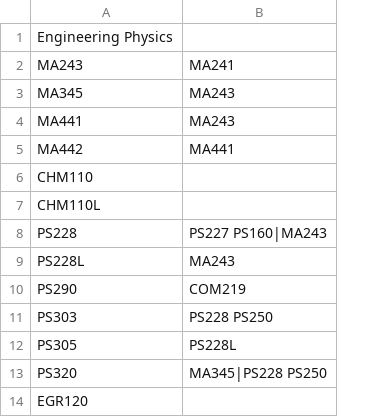
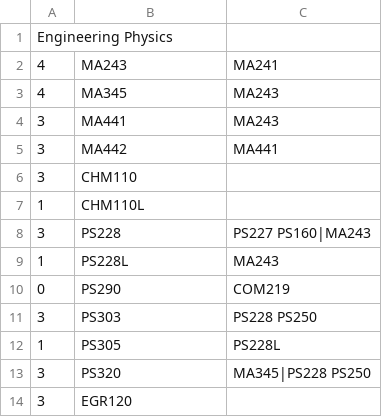
Before and after one commit to Bobbyperson12/class-credit-sorter, a CSV file: backend/data/EP-Major.csv, drawn as a sheet; only a part is shown; addresses are those after the commit; the diff names each change by its address in the sheet, - before the commit and + after, or states it on an @@ line.

```diff
--- a/backend/data/EP-Major.csv
+++ b/backend/data/EP-Major.csv
+column A, rows 1-14: Engineering Physics | 4 | 4 | 3 | 3 | 3 | 1 | 3 | 1 | 0 | 3 | 1 | 3 | 3
-B1: Engineering Physics
+B1: (empty)
```
Also changed, not shown: backend/data/AE-Major.csv, backend/data/BAElec.csv, 41 other files.
